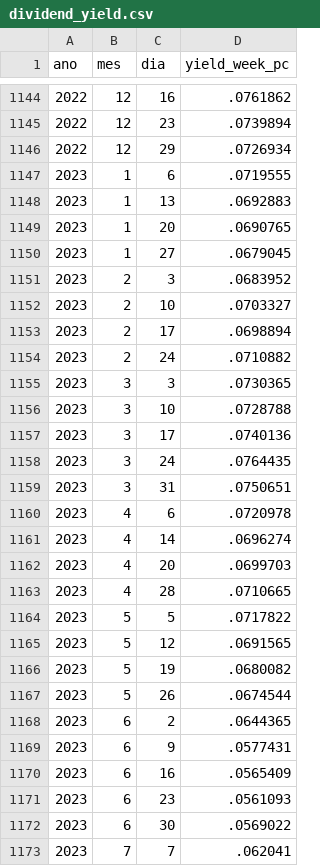
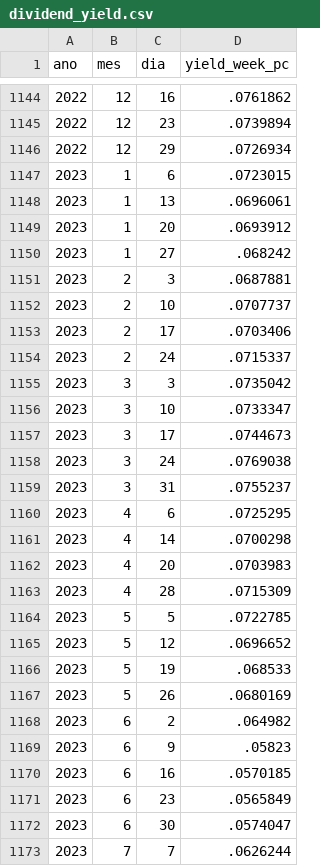
Before and after one commit to nefin/nefin.github.io, a CSV file: resources/Predictability/dividend_yield.csv, drawn as a sheet; only a part is shown, gaps mark what is left out; the diff covers the shown part only.

```diff
--- a/resources/Predictability/dividend_yield.csv
+++ b/resources/Predictability/dividend_yield.csv
@@ -1146,28 +1146,28 @@ ano,mes,dia,yield_week_pc
 2022,12,29,.0726934
-2023,1,6,.0719555
-2023,1,13,.0692883
-2023,1,20,.0690765
-2023,1,27,.0679045
-2023,2,3,.0683952
-2023,2,10,.0703327
-2023,2,17,.0698894
-2023,2,24,.0710882
-2023,3,3,.0730365
-2023,3,10,.0728788
-2023,3,17,.0740136
-2023,3,24,.0764435
-2023,3,31,.0750651
-2023,4,6,.0720978
-2023,4,14,.0696274
-2023,4,20,.0699703
-2023,4,28,.0710665
-2023,5,5,.0717822
-2023,5,12,.0691565
-2023,5,19,.0680082
-2023,5,26,.0674544
-2023,6,2,.0644365
-2023,6,9,.0577431
-2023,6,16,.0565409
-2023,6,23,.0561093
-2023,6,30,.0569022
-2023,7,7,.062041
+2023,1,6,.0723015
+2023,1,13,.0696061
+2023,1,20,.0693912
+2023,1,27,.068242
+2023,2,3,.0687881
+2023,2,10,.0707737
+2023,2,17,.0703406
+2023,2,24,.0715337
+2023,3,3,.0735042
+2023,3,10,.0733347
+2023,3,17,.0744673
+2023,3,24,.0769038
+2023,3,31,.0755237
+2023,4,6,.0725295
+2023,4,14,.0700298
+2023,4,20,.0703983
+2023,4,28,.0715309
+2023,5,5,.0722785
+2023,5,12,.0696652
+2023,5,19,.068533
+2023,5,26,.0680169
+2023,6,2,.064982
+2023,6,9,.05823
+2023,6,16,.0570185
+2023,6,23,.0565849
+2023,6,30,.0574047
+2023,7,7,.0626244
```
Also changed, not shown: 1 added row and 4 edited cells elsewhere in this file, resources/Predictability/loan_fees.csv, resources/Predictability/short_interest.csv, 8 other files.
